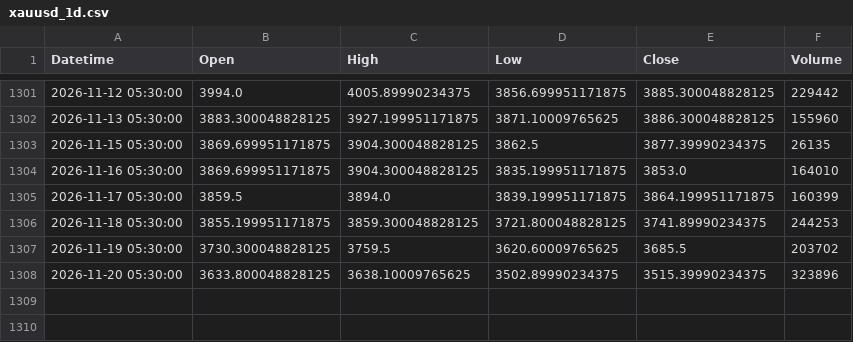
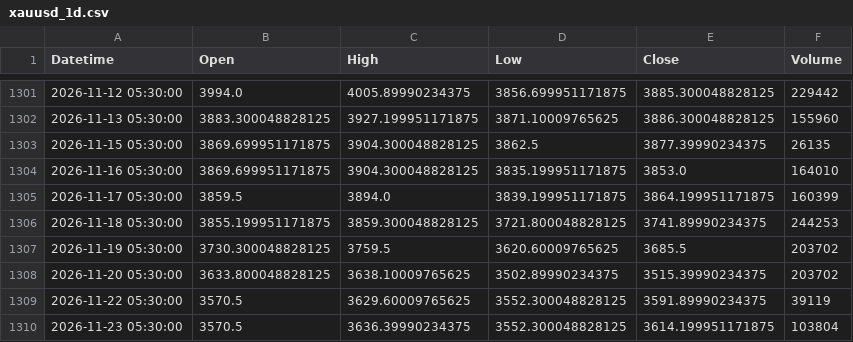
Before and after one commit to Bloushii/1, a CSV file: gold/data/xauusd_1d.csv, drawn as a sheet; only a part is shown, gaps mark what is left out.

```diff
--- a/gold/data/xauusd_1d.csv
+++ b/gold/data/xauusd_1d.csv
@@ -1307,2 +1307,4 @@ Datetime,Open,High,Low,Close,Volume
 2026-11-19 05:30:00,3730.300048828125,3759.5,3620.60009765625,3685.5,203702
-2026-11-20 05:30:00,3633.800048828125,3638.10009765625,3502.89990234375,3515.39990234375,323896
+2026-11-20 05:30:00,3633.800048828125,3638.10009765625,3502.89990234375,3515.39990234375,203702
+2026-11-22 05:30:00,3570.5,3629.60009765625,3552.300048828125,3591.89990234375,39119
+2026-11-23 05:30:00,3570.5,3636.39990234375,3552.300048828125,3614.199951171875,103804
```
Also changed, not shown: 1 other file.
